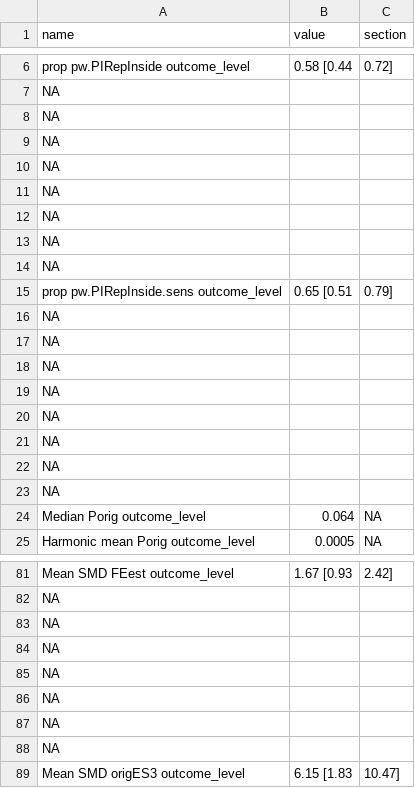
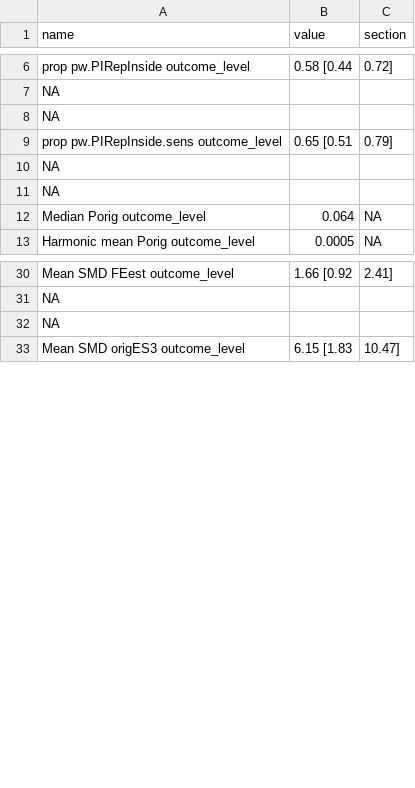
Before and after one commit to mayamathur/rpcb, a CSV file: Results from R/stats_for_paper.csv, drawn as a sheet; only a part is shown, gaps mark what is left out; removed rows and columns are numbered as before the commit, all else as after; the diff covers the shown part only; the diff names each change by its address in the sheet, - before the commit and + after, or states it on an @@ line.

```diff
--- a/Results from R/stats_for_paper.csv
+++ b/Results from R/stats_for_paper.csv
-row 9: NA
-row 10: NA
-row 11: NA
-row 12: NA
-row 13: NA
-row 14: NA
-row 16: NA
-row 17: NA
-row 18: NA
-row 19: NA
-row 20: NA
-row 21: NA
-B30 (value): 1.67 [0.93
+B30 (value): 1.66 [0.92
-C30 (section): 2.42]
+C30 (section): 2.41]
-row 82: NA
-row 83: NA
-row 84: NA
-row 85: NA
-row 86: NA
```
Also changed, not shown: 2 added rows, 46 removed rows and 3 moved rows elsewhere in this file, Prepped data/codebook_for_prepped_data.csv, Prepped data/prepped_exp_level_data_pw_metrics.csv, 3 other files.
